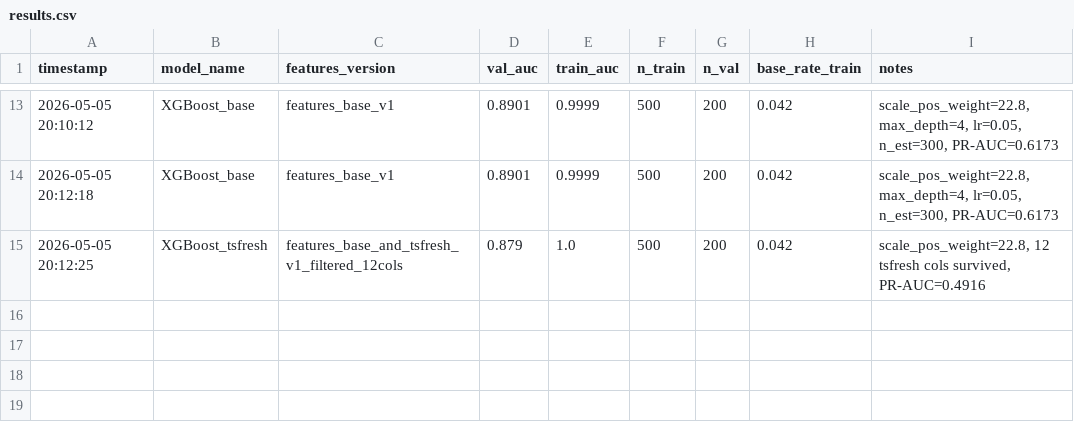
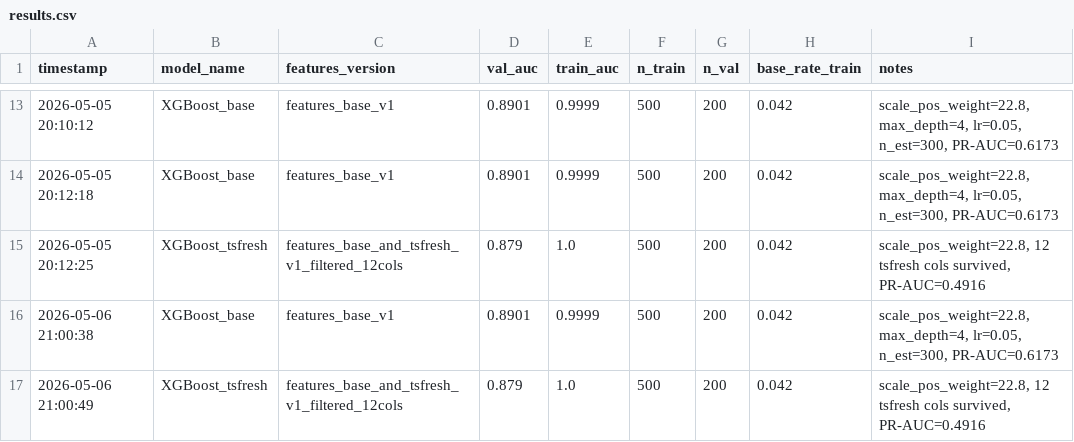
Before and after one commit to VictorK3480/Accenture-AI-Case, a CSV file: context/nordikbank-modeling/results.csv, drawn as a sheet; only a part is shown, gaps mark what is left out.

```diff
--- a/context/nordikbank-modeling/results.csv
+++ b/context/nordikbank-modeling/results.csv
@@ -15 +15,3 @@ timestamp,model_name,features_version,val_auc,train_auc,n_train,n_val,base_rate_
 2026-05-05 20:12:25,XGBoost_tsfresh,features_base_and_tsfresh_v1_filtered_12cols,0.879,1.0,500,200,0.042,"scale_pos_weight=22.8, 12 tsfresh cols survived, PR-AUC=0.4916"
+2026-05-06 21:00:38,XGBoost_base,features_base_v1,0.8901,0.9999,500,200,0.042,"scale_pos_weight=22.8, max_depth=4, lr=0.05, n_est=300, PR-AUC=0.6173"
+2026-05-06 21:00:49,XGBoost_tsfresh,features_base_and_tsfresh_v1_filtered_12cols,0.879,1.0,500,200,0.042,"scale_pos_weight=22.8, 12 tsfresh cols survived, PR-AUC=0.4916"
```
Also changed, not shown: 1 other file.
